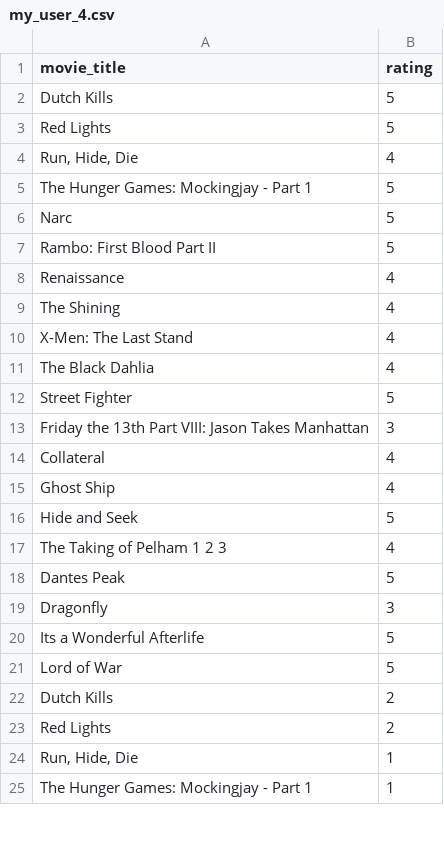
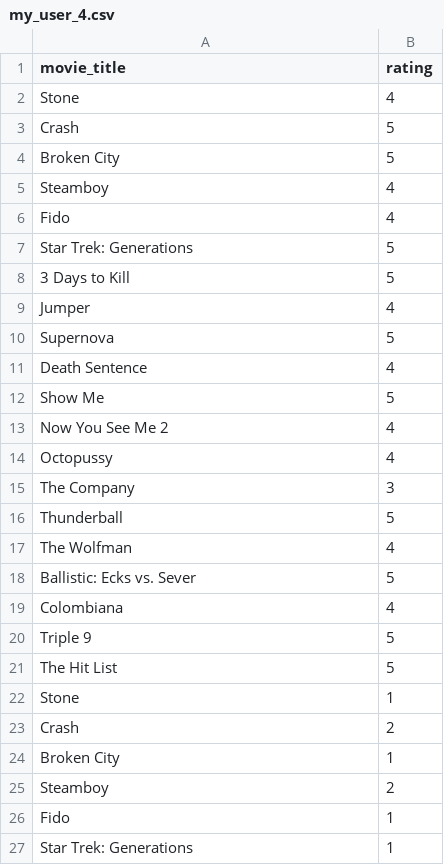
Before and after one commit to choosen23/ArtificialIntelligence_ntua, a CSV file: AI_ex2/Users/my_user_4.csv, drawn as a sheet; only a part is shown; the diff covers the shown part only.

Commit message:
finishing recomendetions from ratings

```diff
--- a/AI_ex2/Users/my_user_4.csv
+++ b/AI_ex2/Users/my_user_4.csv
@@ -1,25 +1,27 @@
 movie_title,rating
-Dutch Kills,5
-Red Lights,5
-"Run, Hide, Die",4
-The Hunger Games: Mockingjay - Part 1,5
-Narc,5
-Rambo: First Blood Part II,5
-Renaissance,4
-The Shining,4
-X-Men: The Last Stand,4
-The Black Dahlia,4
-Street Fighter,5
-Friday the 13th Part VIII: Jason Takes Manhattan,3
-Collateral,4
-Ghost Ship,4
-Hide and Seek,5
-The Taking of Pelham 1 2 3,4
-Dantes Peak,5
-Dragonfly,3
-Its a Wonderful Afterlife,5
-Lord of War,5
-Dutch Kills,2
-Red Lights,2
-"Run, Hide, Die",1
-The Hunger Games: Mockingjay - Part 1,1
+Stone,4
+Crash,5
+Broken City,5
+Steamboy,4
+Fido,4
+Star Trek: Generations,5
+3 Days to Kill,5
+Jumper,4
+Supernova,5
+Death Sentence,4
+Show Me,5
+Now You See Me 2,4
+Octopussy,4
+The Company            ,3
+Thunderball,5
+The Wolfman,4
+Ballistic: Ecks vs. Sever,5
+Colombiana,4
+Triple 9,5
+The Hit List,5
+Stone,1
+Crash,2
+Broken City,1
+Steamboy,2
+Fido,1
+Star Trek: Generations,1
```
Also changed, not shown: 4 added rows, 6 removed rows and 10 edited cells elsewhere in this file, AI_ex2/Users/my_user_1.csv, AI_ex2/Users/my_user_3.csv, 9 other files.
